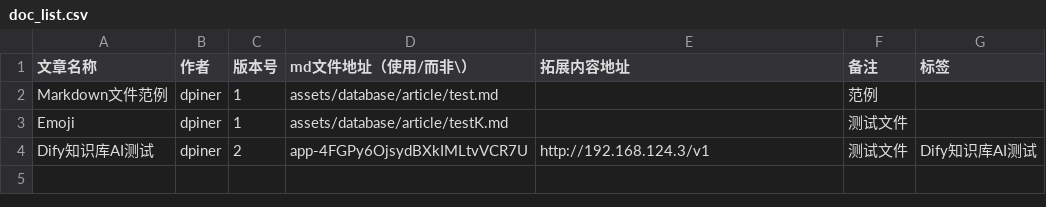
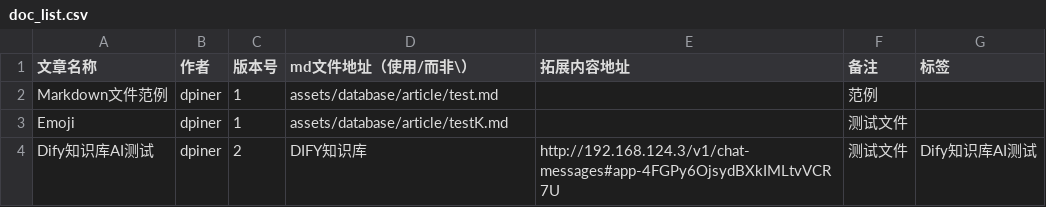
Before and after one commit to dpineer/A-md-File-Manager-with-Flutter, a CSV file: assets/doc_list.csv, drawn as a sheet.

```diff
--- a/assets/doc_list.csv
+++ b/assets/doc_list.csv
@@ -3,2 +3,2 @@ Markdown文件范例,dpiner,1,assets/database/article/test.md,,范例,
 Emoji,dpiner,1,assets/database/article/testK.md,,测试文件,
-Dify知识库AI测试,dpiner,2,app-4FGPy6OjsydBXkIMLtvVCR7U,http://192.168.124.3/v1,测试文件,Dify知识库AI测试
+Dify知识库AI测试,dpiner,2,DIFY知识库,http://192.168.124.3/v1/chat-messages#app-4FGPy6OjsydBXkIMLtvVCR7U,测试文件,Dify知识库AI测试
```
Also changed, not shown: 1 other file.
